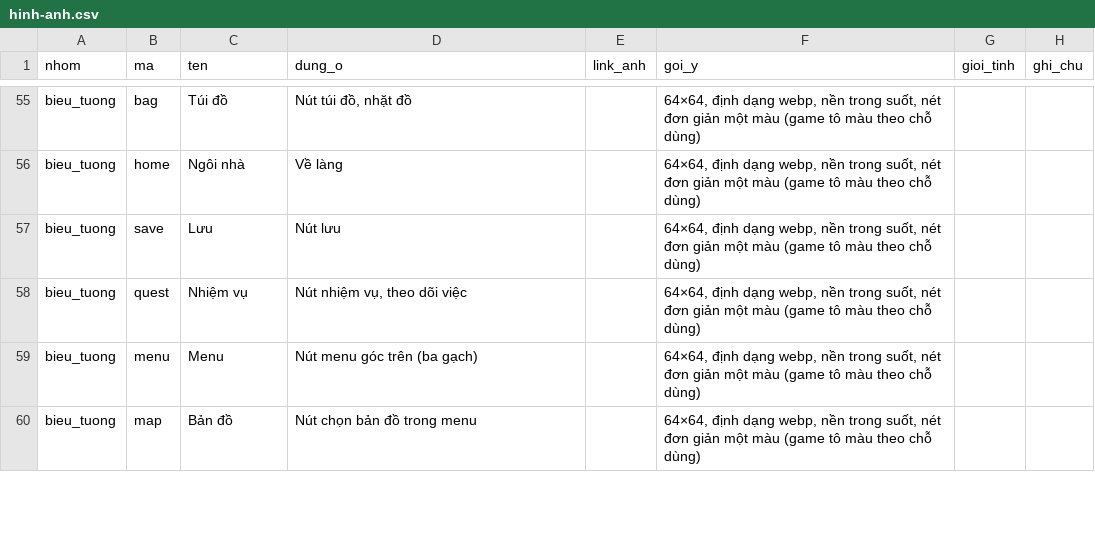
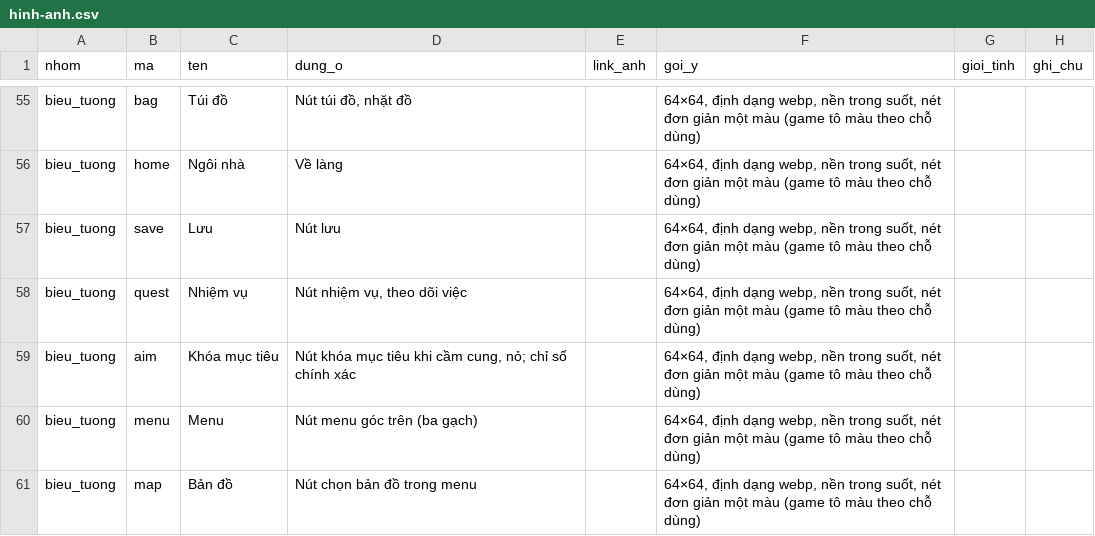
Before and after one commit to vnthudao-source/lu-hanh, a CSV file: apps-script/hinh-anh.csv, drawn as a sheet; only a part is shown, gaps mark what is left out.

```diff
--- a/apps-script/hinh-anh.csv
+++ b/apps-script/hinh-anh.csv
@@ -58,2 +58,3 @@ bieu_tuong,save,Lưu,Nút lưu,,"64×64, định dạng webp, nền trong suốt
 bieu_tuong,quest,Nhiệm vụ,"Nút nhiệm vụ, theo dõi việc",,"64×64, định dạng webp, nền trong suốt, nét đơn giản một màu (game tô màu theo chỗ dùng)",,
+bieu_tuong,aim,Khóa mục tiêu,"Nút khóa mục tiêu khi cầm cung, nỏ; chỉ số chính xác",,"64×64, định dạng webp, nền trong suốt, nét đơn giản một màu (game tô màu theo chỗ dùng)",,
 bieu_tuong,menu,Menu,Nút menu góc trên (ba gạch),,"64×64, định dạng webp, nền trong suốt, nét đơn giản một màu (game tô màu theo chỗ dùng)",,
```
Also changed, not shown: 30 other files.
